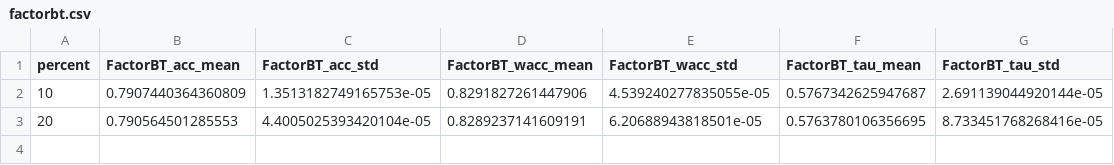
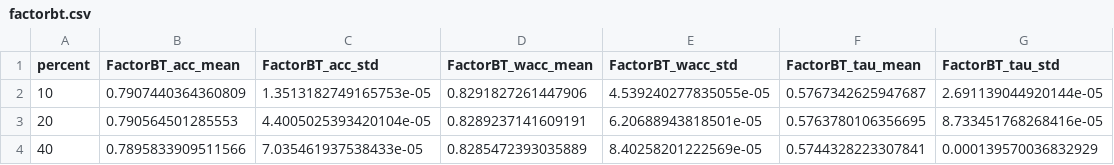
Before and after one commit to KaustubhShejole/PGEM--Spammer-Robust-Crowdsourcing, a CSV file: spammer_analysis/faceage/results/left/factorbt.csv, drawn as a sheet; the diff names each change by its address in the sheet, - before the commit and + after, or states it on an @@ line.

Commit message:
Added code for spammer analysis for faceage dataset

```diff
--- a/spammer_analysis/faceage/results/left/factorbt.csv
+++ b/spammer_analysis/faceage/results/left/factorbt.csv
+row 4: 40 | 0.7895833909511566 | 7.035461937538433e-05 | 0.8285472393035889 | 8.40258201222569e-05 | 0.5744328223307841 | 0.000139570036832929
```
Also changed, not shown: 1 other file.
